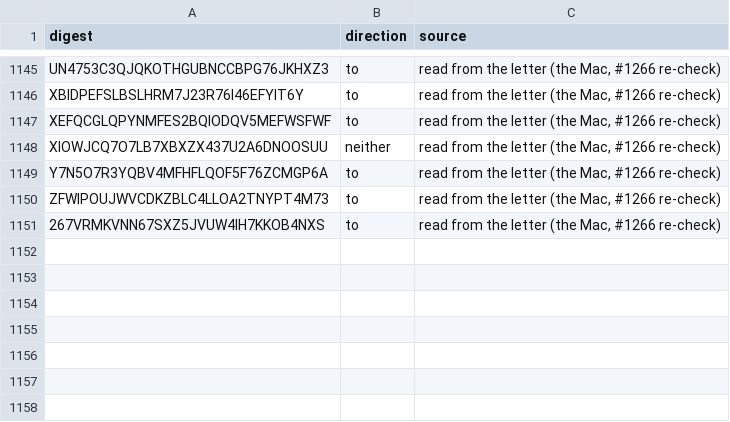
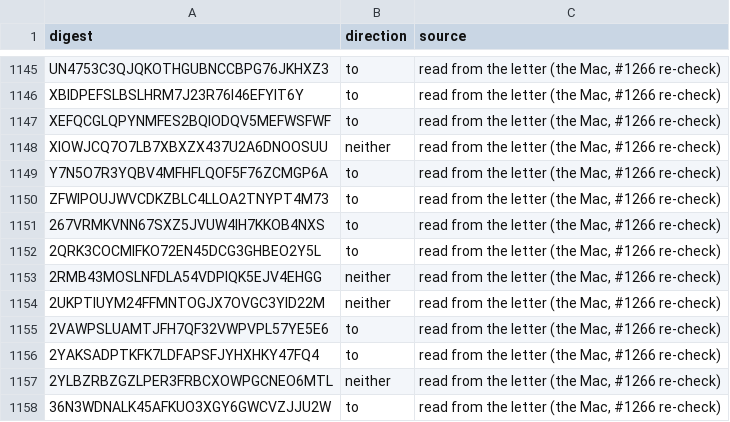
Before and after one commit to Robin-IA/Congressional-Letters-Dev, a CSV file: vocabulary/letter-direction.csv, drawn as a sheet; only a part is shown, gaps mark what is left out; the diff names each change by its address in the sheet, - before the commit and + after, or states it on an @@ line.

```diff
--- a/vocabulary/letter-direction.csv
+++ b/vocabulary/letter-direction.csv
+row 1152: 2QRK3COCMIFKO72EN45DCG3GHBEO2Y5L | to | read from the letter (the Mac, #1266 re-check)
+row 1153: 2RMB43MOSLNFDLA54VDPIQK5EJV4EHGG | neither | read from the letter (the Mac, #1266 re-check)
+row 1154: 2UKPTIUYM24FFMNTOGJX7OVGC3YID22M | neither | read from the letter (the Mac, #1266 re-check)
+row 1155: 2VAWPSLUAMTJFH7QF32VWPVPL57YE5E6 | to | read from the letter (the Mac, #1266 re-check)
+row 1156: 2YAKSADPTKFK7LDFAPSFJYHXHKY47FQ4 | to | read from the letter (the Mac, #1266 re-check)
+row 1157: 2YLBZRBZGZLPER3FRBCXOWPGCNEO6MTL | neither | read from the letter (the Mac, #1266 re-check)
+row 1158: 36N3WDNALK45AFKUO3XGY6GWCVZJJU2W | to | read from the letter (the Mac, #1266 re-check)
```
Also changed, not shown: vocabulary/hierarchy.csv, 3 other files.
